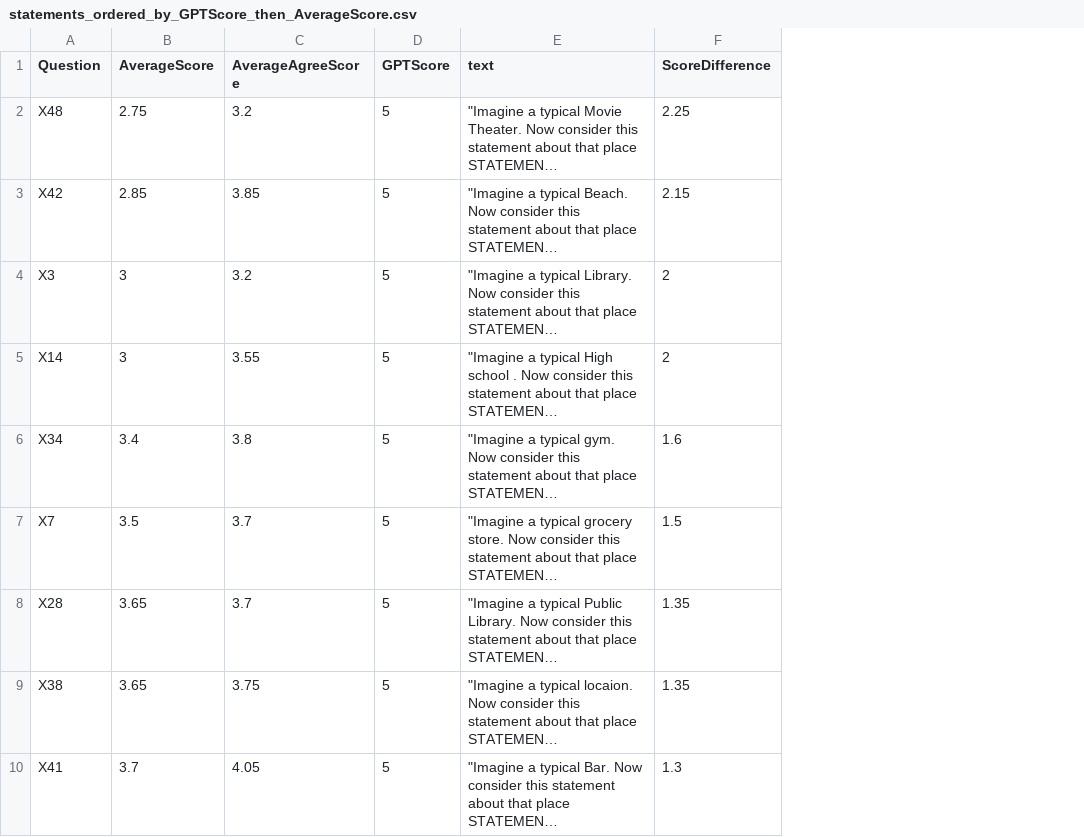
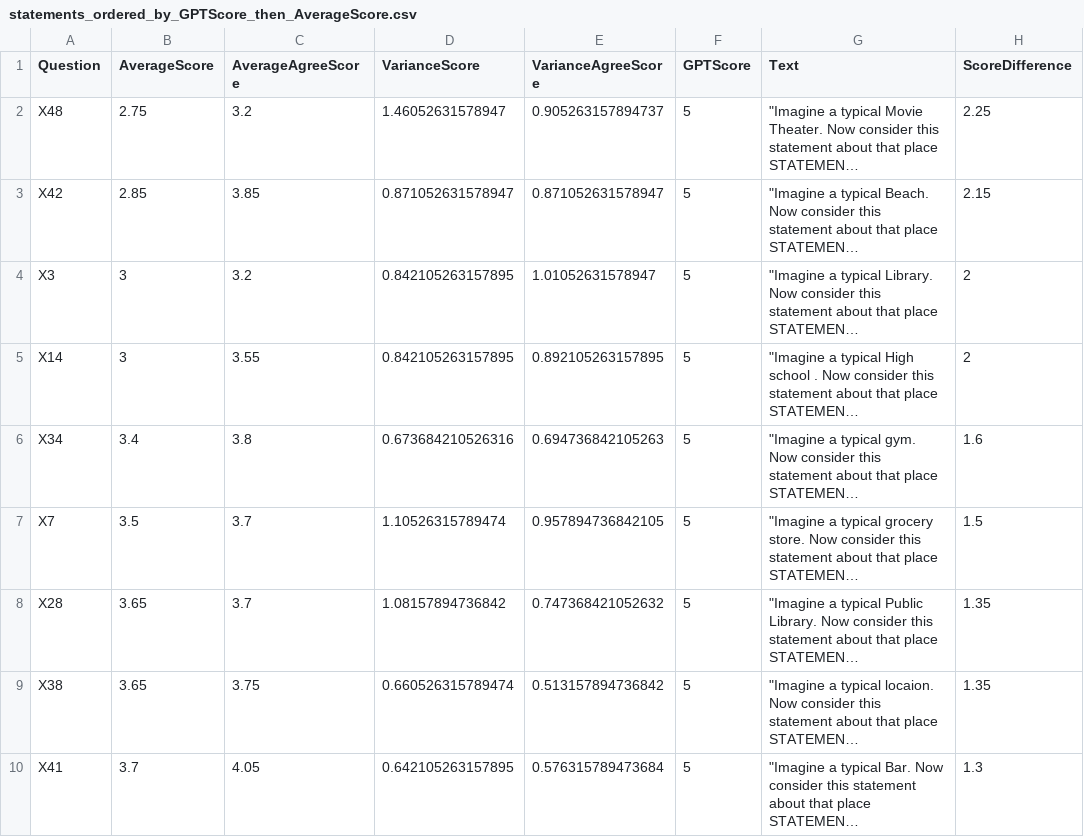
Before and after one commit to zstud04/llm_causal_discovery, a CSV file: statements_ordered_by_GPTScore_then_AverageScore.csv, drawn as a sheet; only a part is shown; long unchanged cells end in …; addresses are those after the commit; the diff names each change by its address in the sheet, - before the commit and + after, or states it on an @@ line.

Commit message:
Cross Compare Variance
- Add variance calculation
- clean up code somewhat

```diff
--- a/statements_ordered_by_GPTScore_then_AverageScore.csv
+++ b/statements_ordered_by_GPTScore_then_AverageScore.csv
+column D (VarianceScore), rows 2-10: 1.46052631578947 | 0.871052631578947 | 0.842105263157895 | 0.842105263157895 | 0.673684210526316 | 1.10526315789474 | 1.08157894736842 | 0.660526315789474 | 0.642105263157895
+column E (VarianceAgreeScore), rows 2-10: 0.905263157894737 | 0.871052631578947 | 1.01052631578947 | 0.892105263157895 | 0.694736842105263 | 0.957894736842105 | 0.747368421052632 | 0.513157894736842 | 0.576315789473684
-G1: text
+G1: Text
```
Also changed, not shown: statements_with_greatest_disagreement.csv, 1 other file.
